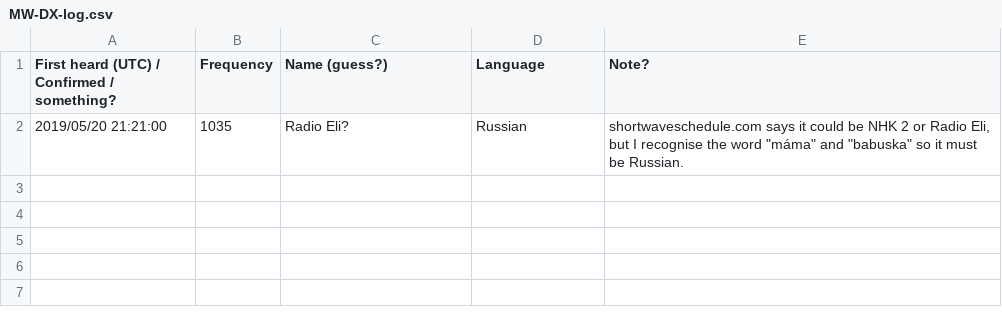
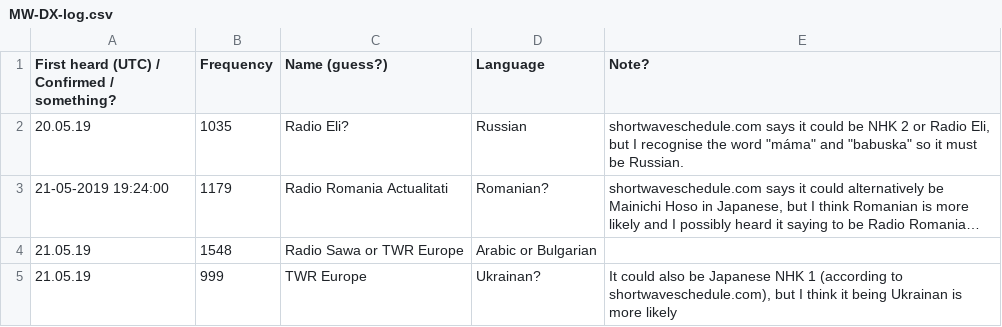
Before and after one commit to Mikaela/gist, a CSV file: radio/Lauttasaari/MW-DX-log.csv, drawn as a sheet; the diff names each change by its address in the sheet, - before the commit and + after, or states it on an @@ line.

Commit message:
radio/Lauttasaari/MW-DX-log.csv: add stations I currently hear

```diff
--- a/radio/Lauttasaari/MW-DX-log.csv
+++ b/radio/Lauttasaari/MW-DX-log.csv
-A2: 2019/05/20 21:21:00
+A2: 20.05.19
+row 3: 21-05-2019 19:24:00 | 1179 | Radio Romania Actualitati | Romanian? | shortwaveschedule.com says it could alternatively be Mainichi Hoso in Japanese, but I think Romanian is more likely and I possibly heard it saying to be Radio Romania…
+row 4: 21.05.19 | 1548 | Radio Sawa or TWR Europe | Arabic or Bulgarian
+row 5: 21.05.19 | 999 | TWR Europe | Ukrainan? | It could also be Japanese NHK 1 (according to shortwaveschedule.com), but I think it being Ukrainan is more likely
```
